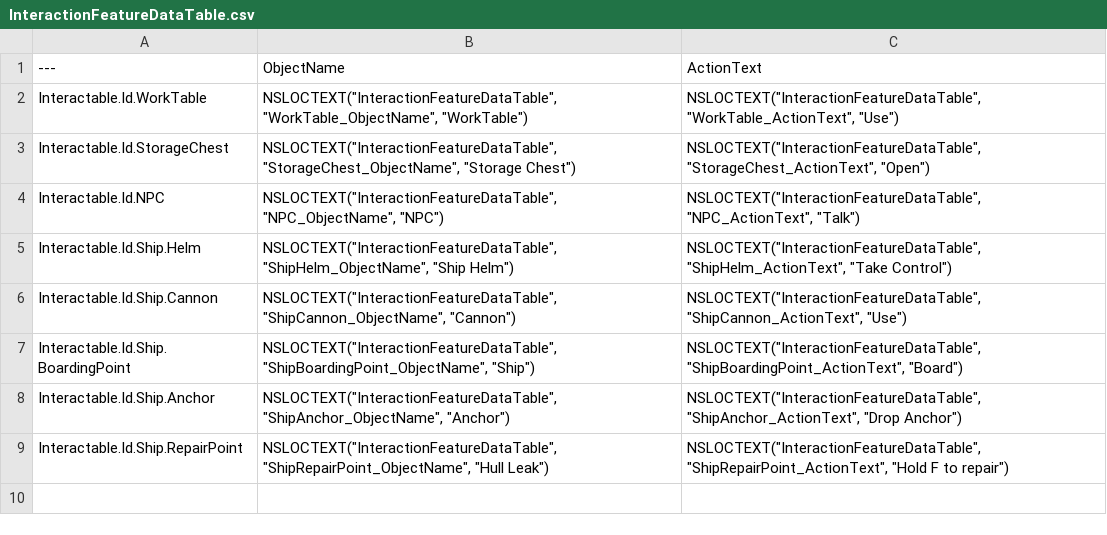
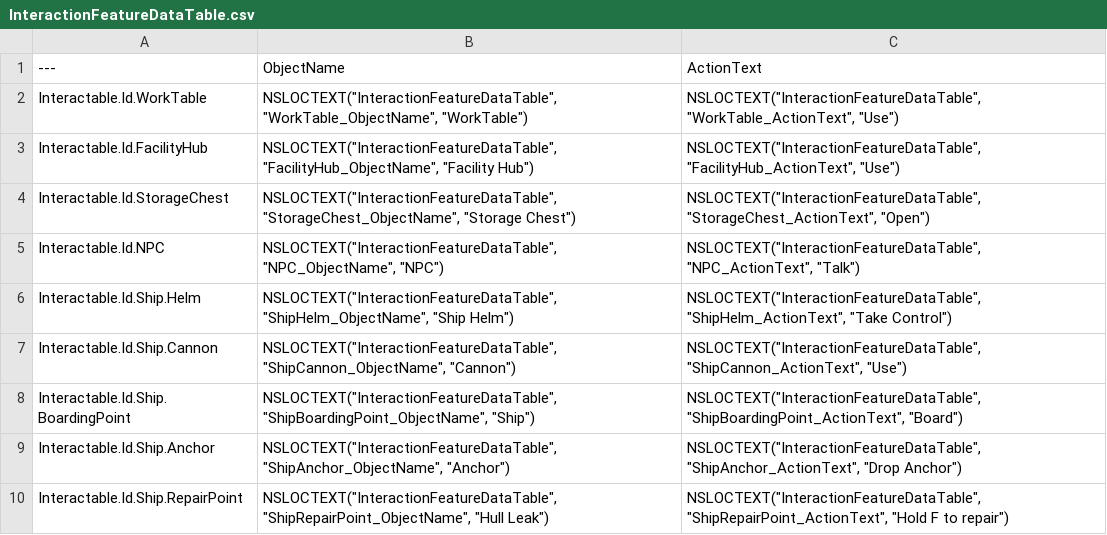
Before and after one commit to Jinsoo3812/ArtisticSW2026, a CSV file: DataTable/InteractionFeatureDataTable.csv, drawn as a sheet; the diff names each change by its address in the sheet, - before the commit and + after, or states it on an @@ line.

```diff
--- a/DataTable/InteractionFeatureDataTable.csv
+++ b/DataTable/InteractionFeatureDataTable.csv
+row 3: Interactable.Id.FacilityHub | NSLOCTEXT("InteractionFeatureDataTable", "FacilityHub_ObjectName", "Facility Hub") | NSLOCTEXT("InteractionFeatureDataTable", "FacilityHub_ActionText", "Use")
```
Also changed, not shown: 18 other files.
